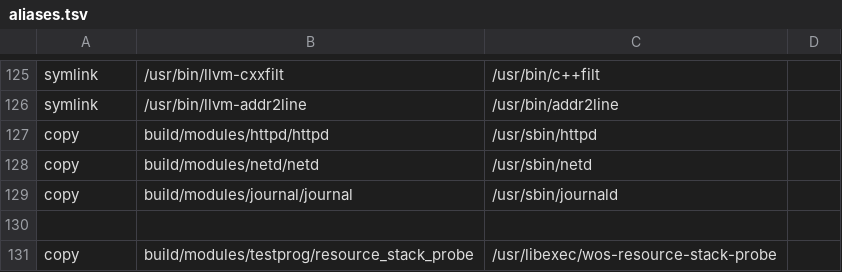
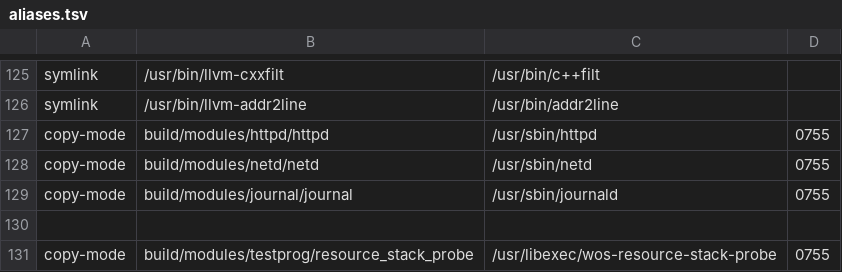
Before and after one commit to Pascu-Victor/wos, a TSV file: configs/rootfs/aliases.tsv, drawn as a sheet; only a part is shown, gaps mark what is left out; the diff covers the shown part only.

```diff
--- a/configs/rootfs/aliases.tsv
+++ b/configs/rootfs/aliases.tsv
@@ -126,6 +126,6 @@ symlink	/usr/bin/llvm-cxxfilt	/usr/bin/c++filt
 symlink	/usr/bin/llvm-addr2line	/usr/bin/addr2line
-copy	build/modules/httpd/httpd	/usr/sbin/httpd
-copy	build/modules/netd/netd	/usr/sbin/netd
-copy	build/modules/journal/journal	/usr/sbin/journald
+copy-mode	build/modules/httpd/httpd	/usr/sbin/httpd	0755
+copy-mode	build/modules/netd/netd	/usr/sbin/netd	0755
+copy-mode	build/modules/journal/journal	/usr/sbin/journald	0755
 
-copy	build/modules/testprog/resource_stack_probe	/usr/libexec/wos-resource-stack-probe
+copy-mode	build/modules/testprog/resource_stack_probe	/usr/libexec/wos-resource-stack-probe	0755
```
Also changed, not shown: 32 edited cells elsewhere in this file, 2 other files.
